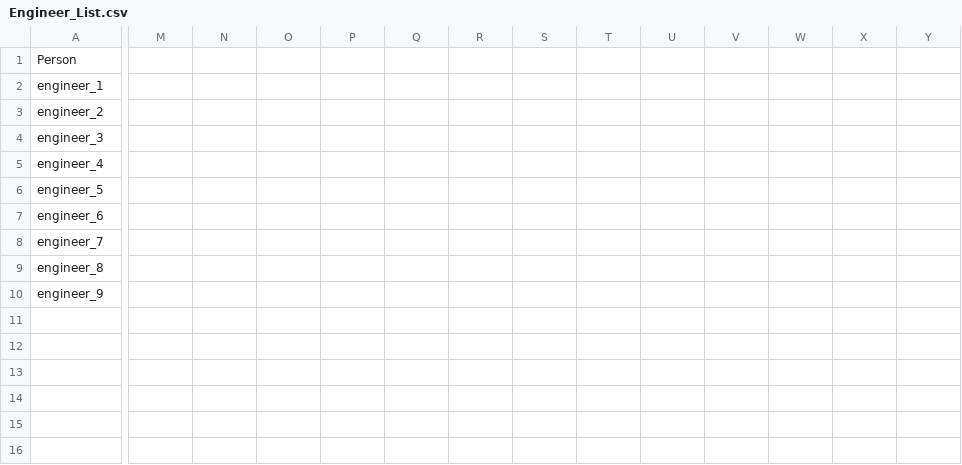
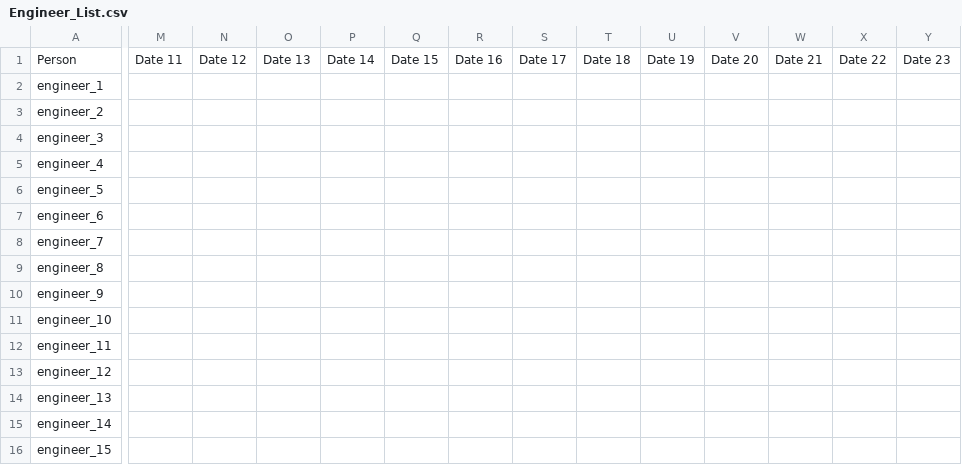
Before and after one commit to Bradley-ChenYiYu/Shift-Scheduling-with-RL, a CSV file: app/data/Engineer_List.csv, drawn as a sheet; only a part is shown, gaps mark what is left out; rows hold the shown columns only; the diff covers the shown part only; the diff names each change by its address in the sheet, - before the commit and + after, or states it on an @@ line.

Commit message:
Update example input data

```diff
--- a/app/data/Engineer_List.csv
+++ b/app/data/Engineer_List.csv
-M1: (empty)
+M1: Date 11
-N1: (empty)
+N1: Date 12
-O1: (empty)
+O1: Date 13
-P1: (empty)
+P1: Date 14
-Q1: (empty)
+Q1: Date 15
-R1: (empty)
+R1: Date 16
-S1: (empty)
+S1: Date 17
-T1: (empty)
+T1: Date 18
-U1: (empty)
+U1: Date 19
-V1: (empty)
+V1: Date 20
-W1: (empty)
+W1: Date 21
-X1: (empty)
+X1: Date 22
-Y1: (empty)
+Y1: Date 23
+row 11: engineer_10
+row 12: engineer_11
+row 13: engineer_12
+row 14: engineer_13
+row 15: engineer_14
+row 16: engineer_15
```
Also changed, not shown: 8 edited cells elsewhere in this file, 1 other file.
